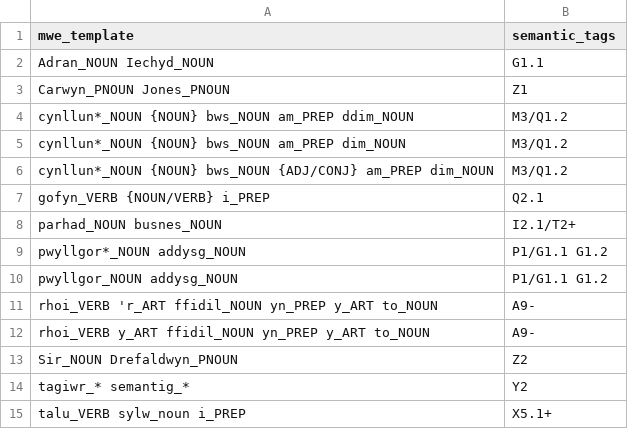
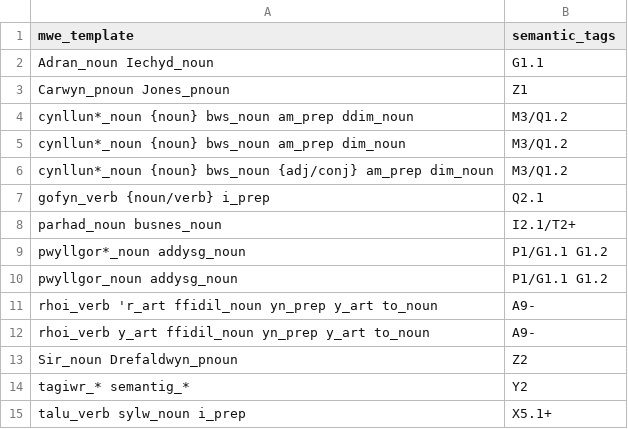
Before and after one commit to UCREL/Multilingual-USAS, a TSV file: Welsh/mwe-welsh.tsv, drawn as a sheet.

```diff
--- a/Welsh/mwe-welsh.tsv
+++ b/Welsh/mwe-welsh.tsv
@@ -1,15 +1,15 @@
 mwe_template	semantic_tags
-Adran_NOUN Iechyd_NOUN	G1.1
-Carwyn_PNOUN Jones_PNOUN	Z1
-cynllun*_NOUN {NOUN} bws_NOUN am_PREP ddim_NOUN	M3/Q1.2
-cynllun*_NOUN {NOUN} bws_NOUN am_PREP dim_NOUN	M3/Q1.2
-cynllun*_NOUN {NOUN} bws_NOUN {ADJ/CONJ} am_PREP dim_NOUN	M3/Q1.2
-gofyn_VERB {NOUN/VERB} i_PREP	Q2.1
-parhad_NOUN busnes_NOUN	I2.1/T2+
-pwyllgor*_NOUN addysg_NOUN	P1/G1.1 G1.2
-pwyllgor_NOUN addysg_NOUN	P1/G1.1 G1.2
-rhoi_VERB 'r_ART ffidil_NOUN yn_PREP y_ART to_NOUN	A9-
-rhoi_VERB y_ART ffidil_NOUN yn_PREP y_ART to_NOUN	A9-
-Sir_NOUN Drefaldwyn_PNOUN	Z2
+Adran_noun Iechyd_noun	G1.1
+Carwyn_pnoun Jones_pnoun	Z1
+cynllun*_noun {noun} bws_noun am_prep ddim_noun	M3/Q1.2
+cynllun*_noun {noun} bws_noun am_prep dim_noun	M3/Q1.2
+cynllun*_noun {noun} bws_noun {adj/conj} am_prep dim_noun	M3/Q1.2
+gofyn_verb {noun/verb} i_prep	Q2.1
+parhad_noun busnes_noun	I2.1/T2+
+pwyllgor*_noun addysg_noun	P1/G1.1 G1.2
+pwyllgor_noun addysg_noun	P1/G1.1 G1.2
+rhoi_verb 'r_art ffidil_noun yn_prep y_art to_noun	A9-
+rhoi_verb y_art ffidil_noun yn_prep y_art to_noun	A9-
+Sir_noun Drefaldwyn_pnoun	Z2
 tagiwr_* semantig_*	Y2
-talu_VERB sylw_noun i_PREP	X5.1+
+talu_verb sylw_noun i_prep	X5.1+
```
